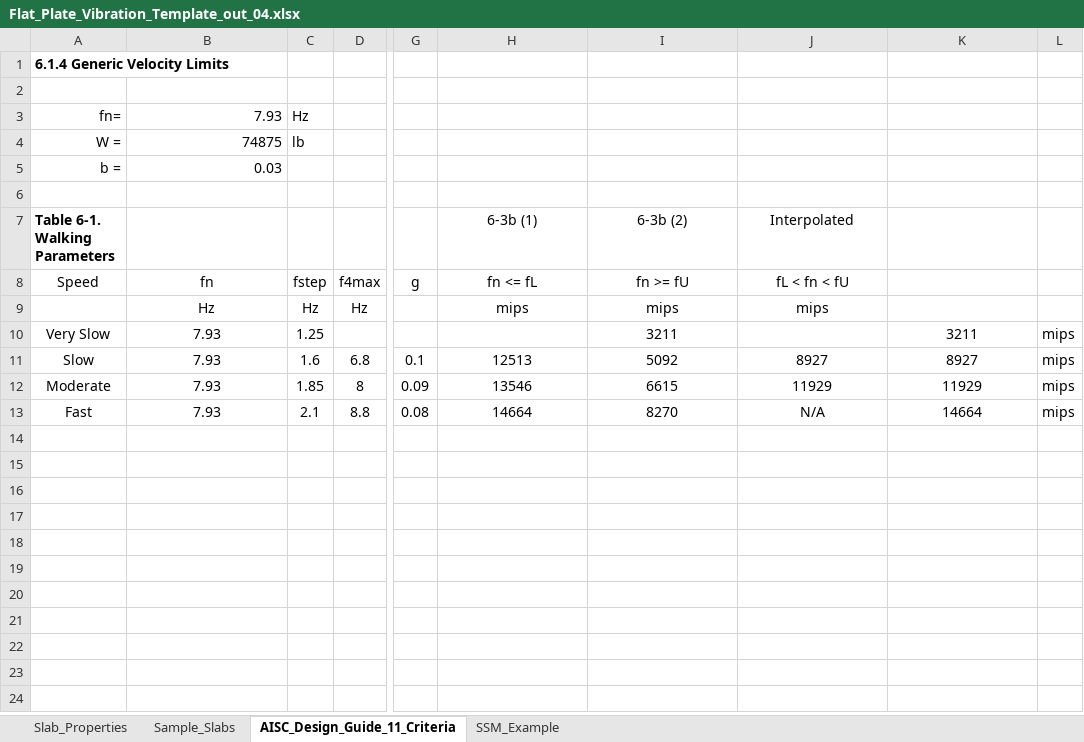
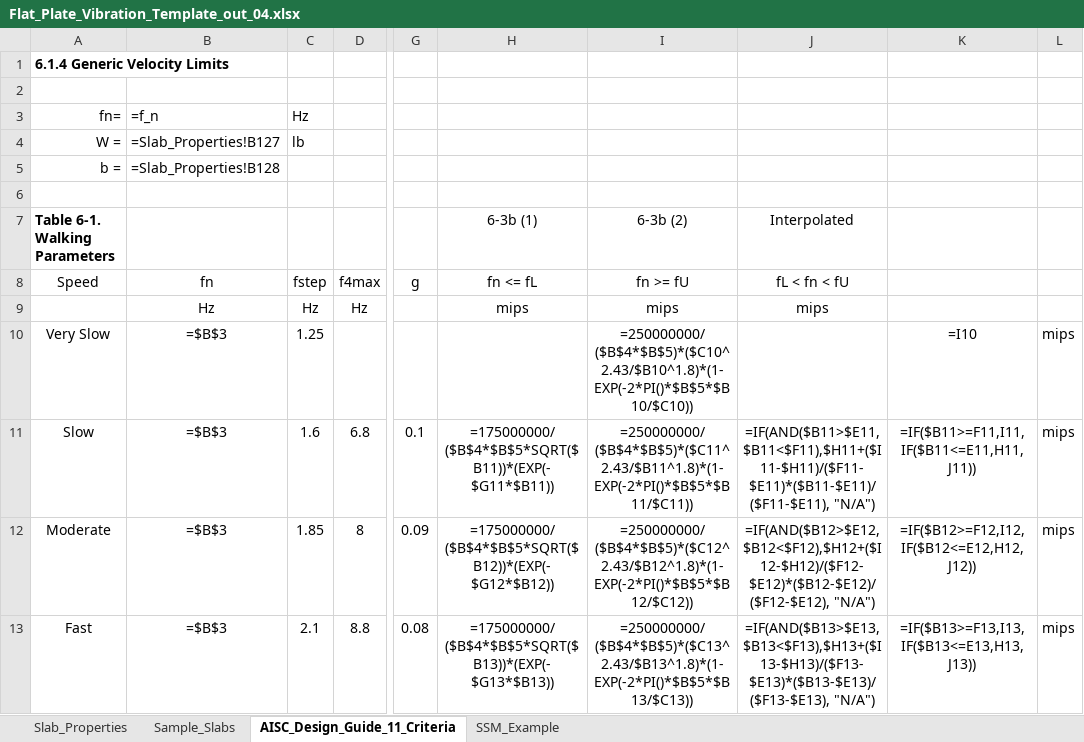
Before and after one commit to m-clare/vibraslab, an Excel workbook: Flat_Plate_Vibration_Template_out_04.xlsx, sheet AISC_Design_Guide_11_Criteria, drawn as a sheet; only a part is shown, gaps mark what is left out; values as stored, in another font and other column widths than the file's, no borders; formulas without a stored value are shown as written; the diff names each change by its address in the sheet, - before the commit and + after, or states it on an @@ line.

```diff
--- a/Flat_Plate_Vibration_Template_out_04.xlsx (sheet AISC_Design_Guide_11_Criteria)
+++ b/Flat_Plate_Vibration_Template_out_04.xlsx (sheet AISC_Design_Guide_11_Criteria)
-B3 (fn): 7.93
+B3 (fn): =f_n
-B4 (fn): 74875
+B4 (fn): =Slab_Properties!B127
-B5 (fn): 0.03
+B5 (fn): =Slab_Properties!B128
-B10:B13 (fn): 7.93
+B10:B13 (fn): =$B$3
-I10 (fn >= fU): 3211
+I10 (fn >= fU): =250000000/($B$4*$B$5)*($C10^2.43/$B10^1.8)*(1-EXP(-2*PI()*$B$5*$B10/$C10))
-K10: 3211
+K10: =I10
-H11 (fn <= fL): 12513
+H11 (fn <= fL): =175000000/($B$4*$B$5*SQRT($B11))*(EXP(-$G11*$B11))
-I11 (fn >= fU): 5092
+I11 (fn >= fU): =250000000/($B$4*$B$5)*($C11^2.43/$B11^1.8)*(1-EXP(-2*PI()*$B$5*$B11/$C11))
-J11 (fL < fn < fU): 8927
+J11 (fL < fn < fU): =IF(AND($B11>$E11,$B11<$F11),$H11+($I11-$H11)/($F11-$E11)*($B11-$E11)/($F11-$E11), "N/A")
-K11: 8927
+K11: =IF($B11>=F11,I11, IF($B11<=E11,H11,J11))
-H12 (fn <= fL): 13546
+H12 (fn <= fL): =175000000/($B$4*$B$5*SQRT($B12))*(EXP(-$G12*$B12))
-I12 (fn >= fU): 6615
+I12 (fn >= fU): =250000000/($B$4*$B$5)*($C12^2.43/$B12^1.8)*(1-EXP(-2*PI()*$B$5*$B12/$C12))
-J12 (fL < fn < fU): 11929
+J12 (fL < fn < fU): =IF(AND($B12>$E12,$B12<$F12),$H12+($I12-$H12)/($F12-$E12)*($B12-$E12)/($F12-$E12), "N/A")
-K12: 11929
+K12: =IF($B12>=F12,I12, IF($B12<=E12,H12,J12))
-H13 (fn <= fL): 14664
+H13 (fn <= fL): =175000000/($B$4*$B$5*SQRT($B13))*(EXP(-$G13*$B13))
-I13 (fn >= fU): 8270
+I13 (fn >= fU): =250000000/($B$4*$B$5)*($C13^2.43/$B13^1.8)*(1-EXP(-2*PI()*$B$5*$B13/$C13))
-J13 (fL < fn < fU): N/A
+J13 (fL < fn < fU): =IF(AND($B13>$E13,$B13<$F13),$H13+($I13-$H13)/($F13-$E13)*($B13-$E13)/($F13-$E13), "N/A")
-K13: 14664
+K13: =IF($B13>=F13,I13, IF($B13<=E13,H13,J13))
```
Also changed, not shown: sheet SSM_Example, sheet Slab_Properties, sheet Sample_Slabs, 2 other files.
